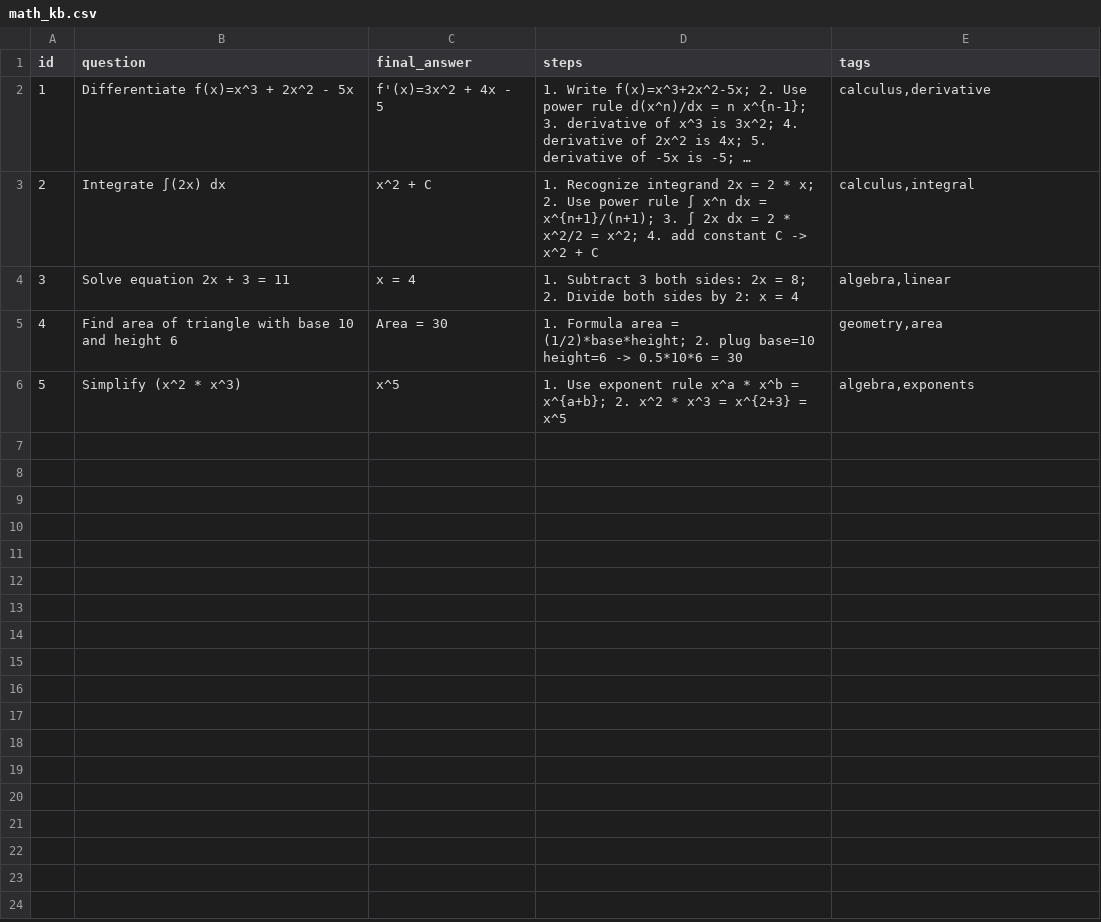
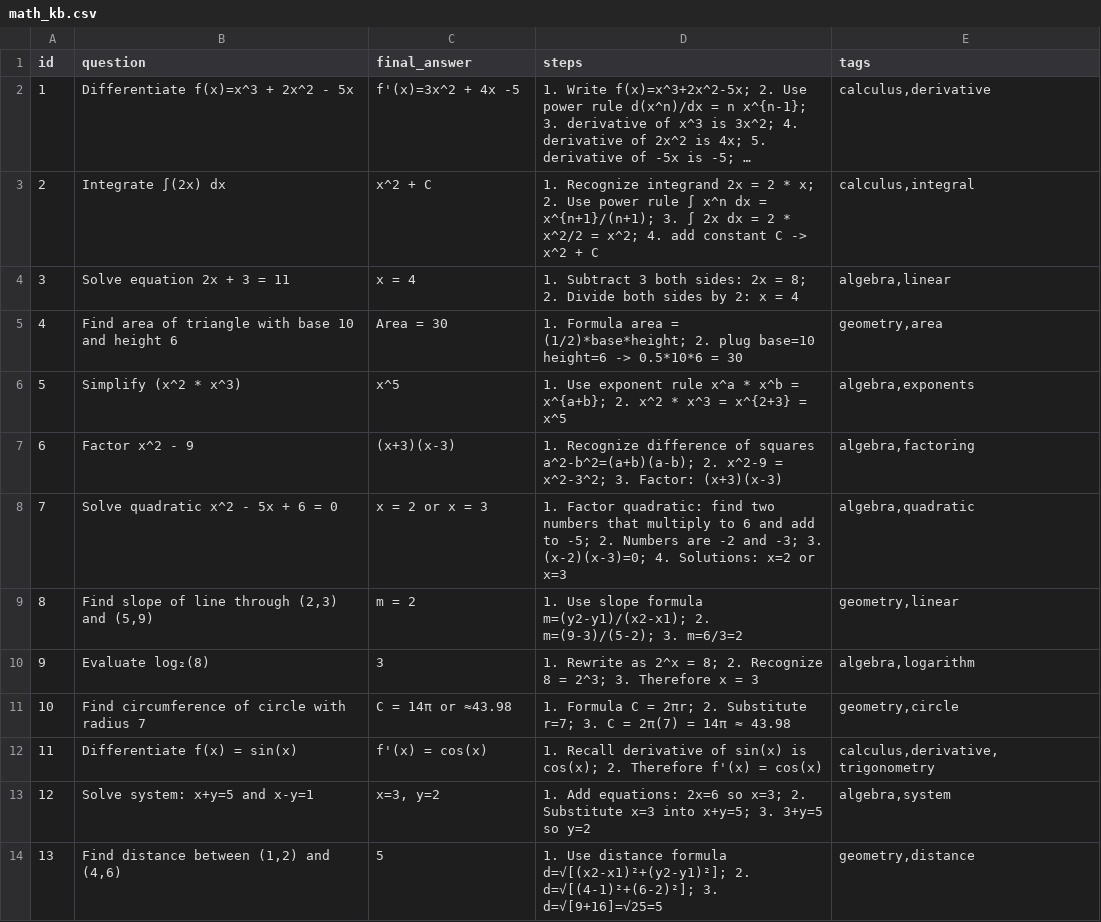
Before and after one commit to Ashutosh-Jarag/math_agent, a CSV file: backend/data/math_kb.csv, drawn as a sheet; only a part is shown; long unchanged cells end in …; the diff covers the shown part only; the diff names each change by its address in the sheet, - before the commit and + after, or states it on an @@ line.

```diff
--- a/backend/data/math_kb.csv
+++ b/backend/data/math_kb.csv
-C2 (final_answer): f'(x)=3x^2 + 4x - 5
+C2 (final_answer): f'(x)=3x^2 + 4x -5
+row 7: 6 | Factor x^2 - 9 | (x+3)(x-3) | 1. Recognize difference of squares a^2-b^2=(a+b)(a-b); 2. x^2-9 = x^2-3^2; 3. Factor: (x+3)(x-3) | algebra,factoring
+row 8: 7 | Solve quadratic x^2 - 5x + 6 = 0 | x = 2 or x = 3 | 1. Factor quadratic: find two numbers that multiply to 6 and add to -5; 2. Numbers are -2 and -3; 3. (x-2)(x-3)=0; 4. Solutions: x=2 or x=3 | algebra,quadratic
+row 9: 8 | Find slope of line through (2,3) and (5,9) | m = 2 | 1. Use slope formula m=(y2-y1)/(x2-x1); 2. m=(9-3)/(5-2); 3. m=6/3=2 | geometry,linear
+row 10: 9 | Evaluate log₂(8) | 3 | 1. Rewrite as 2^x = 8; 2. Recognize 8 = 2^3; 3. Therefore x = 3 | algebra,logarithm
+row 11: 10 | Find circumference of circle with radius 7 | C = 14π or ≈43.98 | 1. Formula C = 2πr; 2. Substitute r=7; 3. C = 2π(7) = 14π ≈ 43.98 | geometry,circle
+row 12: 11 | Differentiate f(x) = sin(x) | f'(x) = cos(x) | 1. Recall derivative of sin(x) is cos(x); 2. Therefore f'(x) = cos(x) | calculus,derivative,trigonometry
+row 13: 12 | Solve system: x+y=5 and x-y=1 | x=3, y=2 | 1. Add equations: 2x=6 so x=3; 2. Substitute x=3 into x+y=5; 3. 3+y=5 so y=2 | algebra,system
+row 14: 13 | Find distance between (1,2) and (4,6) | 5 | 1. Use distance formula d=√[(x2-x1)²+(y2-y1)²]; 2. d=√[(4-1)²+(6-2)²]; 3. d=√[9+16]=√25=5 | geometry,distance
```
Also changed, not shown: 12 added rows elsewhere in this file, 37 other files.
